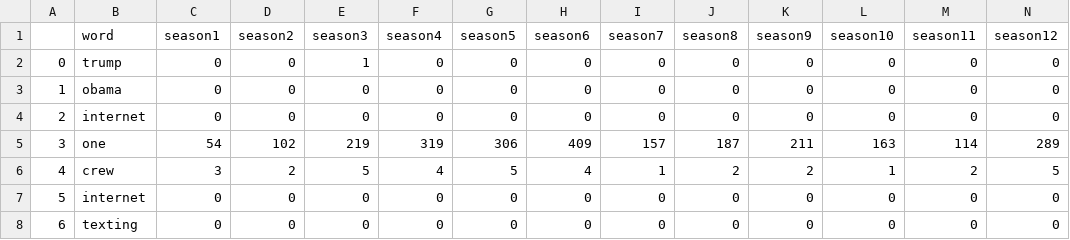
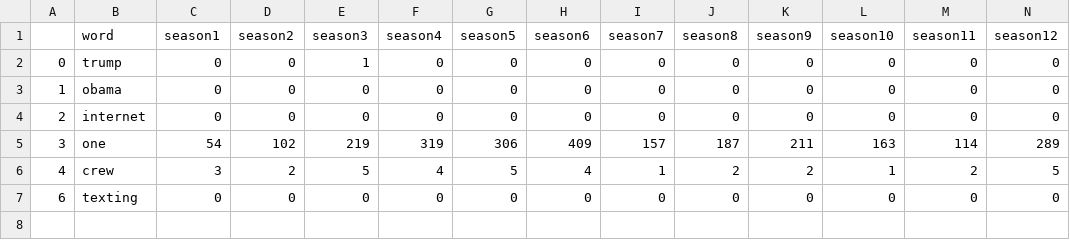
Before and after one commit to isaaclayton/personalwebsite, a CSV file: projects/templates/project_files/jeopardy_page/src/data_files/clue_word_list.csv, drawn as a sheet; only a part is shown; rows hold the shown columns only; the diff names each change by its address in the sheet, - before the commit and + after, or states it on an @@ line.

Commit message:
updates to Jeopardy project

```diff
--- a/projects/templates/project_files/jeopardy_page/src/data_files/clue_word_list.csv
+++ b/projects/templates/project_files/jeopardy_page/src/data_files/clue_word_list.csv
-row 7: 5 | internet | 0 | 0 | 0 | 0 | 0 | 0 | 0 | 0 | 0 | 0 | 0 | 0
```
Also changed, not shown: 11 other files.
